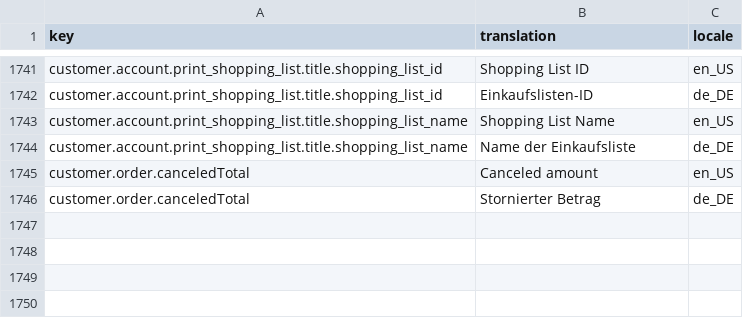
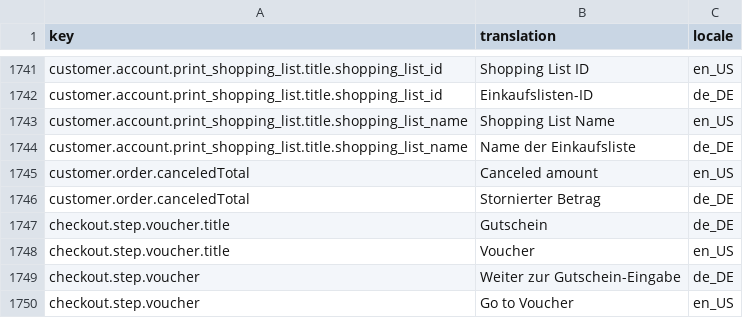
Before and after one commit to nexusnetsoftgmbh/spryker-academy, a CSV file: current/data/import/glossary.csv, drawn as a sheet; only a part is shown, gaps mark what is left out; the diff names each change by its address in the sheet, - before the commit and + after, or states it on an @@ line.

Commit message:
Tutorial - Checkout: https://academy.spryker.com/enablement/tutorials_and_howtos/introduction_tutorials/t_checkout.html

```diff
--- a/current/data/import/glossary.csv
+++ b/current/data/import/glossary.csv
+row 1747: checkout.step.voucher.title | Gutschein | de_DE
+row 1748: checkout.step.voucher.title | Voucher | en_US
+row 1749: checkout.step.voucher | Weiter zur Gutschein-Eingabe | de_DE
+row 1750: checkout.step.voucher | Go to Voucher | en_US
```
Also changed, not shown: 12 other files.
